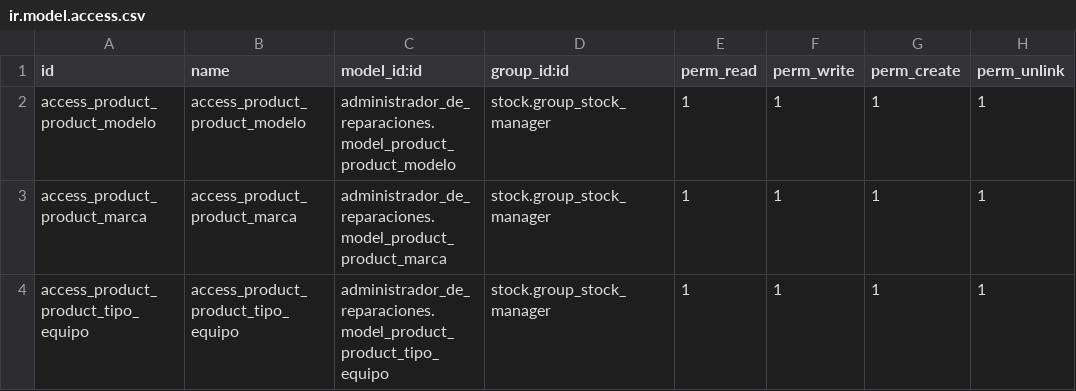
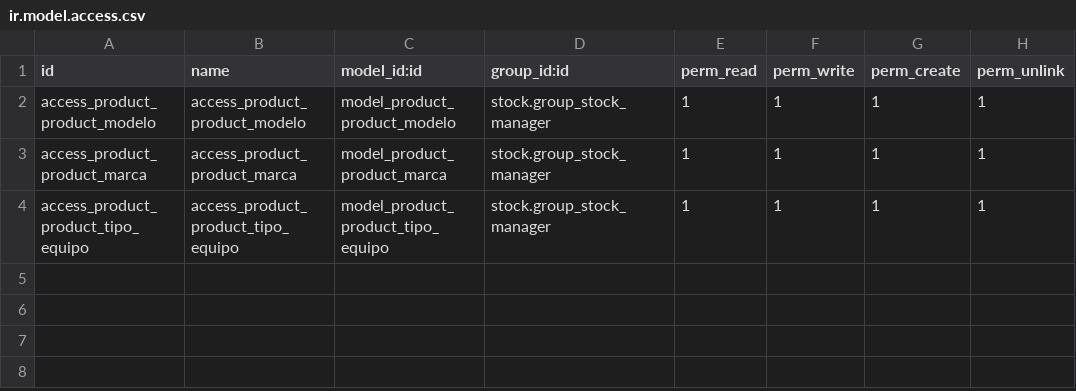
Before and after one commit to ghiglionepedro/administrador_de_reparaciones, a CSV file: administrador_de_reparaciones/security/ir.model.access.csv, drawn as a sheet.

Commit message:
Añadiendo permisos

```diff
--- a/administrador_de_reparaciones/security/ir.model.access.csv
+++ b/administrador_de_reparaciones/security/ir.model.access.csv
@@ -1,4 +1,4 @@
 id,name,model_id:id,group_id:id,perm_read,perm_write,perm_create,perm_unlink
-access_product_product_modelo,access_product_product_modelo,administrador_de_reparaciones.model_product_product_modelo,stock.group_stock_manager,1,1,1,1
-access_product_product_marca,access_product_product_marca,administrador_de_reparaciones.model_product_product_marca,stock.group_stock_manager,1,1,1,1
-access_product_product_tipo_equipo,access_product_product_tipo_equipo,administrador_de_reparaciones.model_product_product_tipo_equipo,stock.group_stock_manager,1,1,1,1
+access_product_product_modelo,access_product_product_modelo,model_product_product_modelo,stock.group_stock_manager,1,1,1,1
+access_product_product_marca,access_product_product_marca,model_product_product_marca,stock.group_stock_manager,1,1,1,1
+access_product_product_tipo_equipo,access_product_product_tipo_equipo,model_product_product_tipo_equipo,stock.group_stock_manager,1,1,1,1
```
